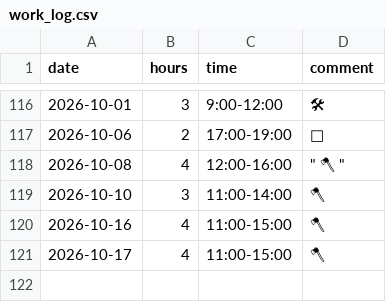
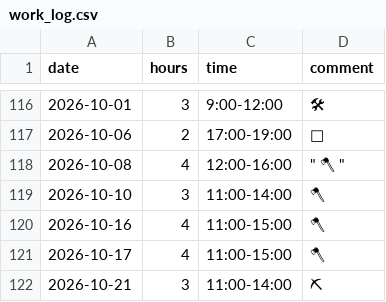
Before and after one commit to YiffyWerewolvesInThePines/wcal, a CSV file: work_log.csv, drawn as a sheet; only a part is shown, gaps mark what is left out; the diff names each change by its address in the sheet, - before the commit and + after, or states it on an @@ line.

Commit message:
Update work_log.csv

```diff
--- a/work_log.csv
+++ b/work_log.csv
+row 122: 2026-10-21 | 3 | 11:00-14:00 | ⛏
```
